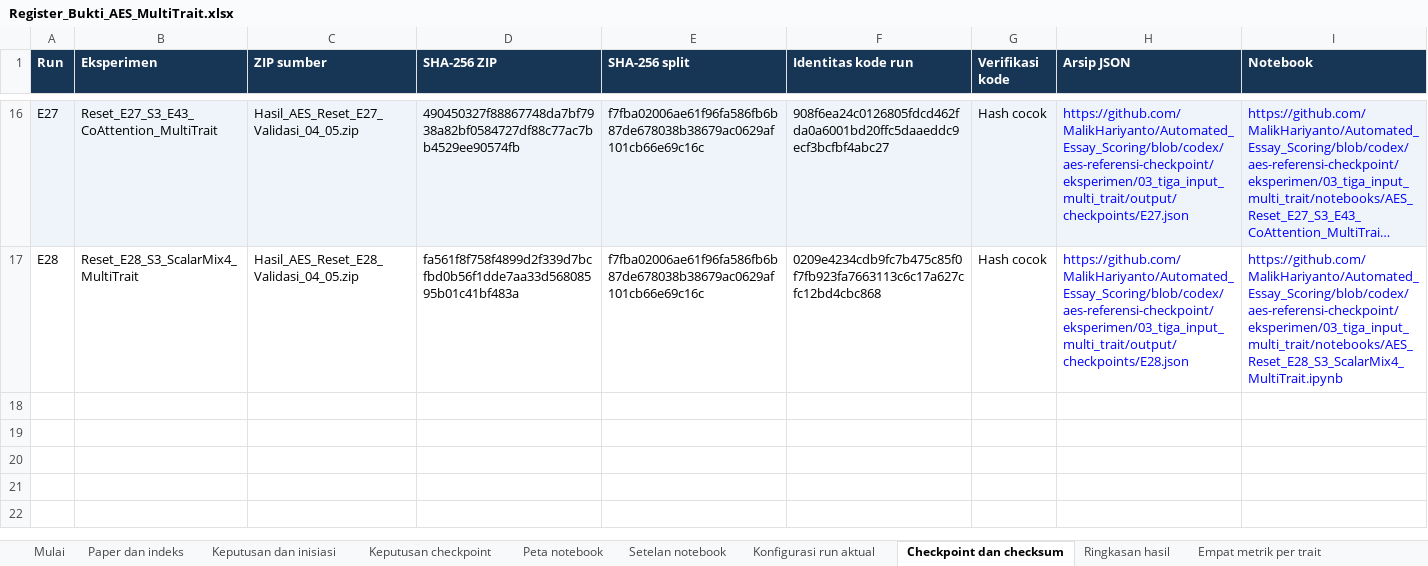
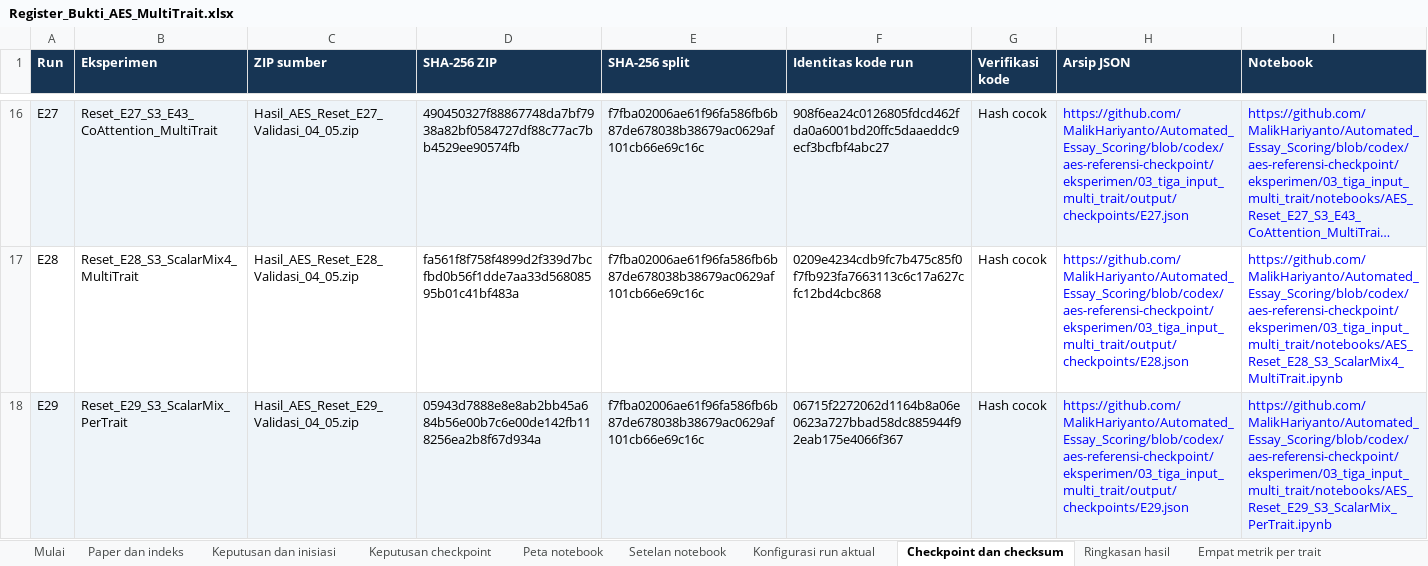
Before and after one commit to MalikHariyanto/Automated_Essay_Scoring, an Excel workbook: docs/skripsi/Register_Bukti_AES_MultiTrait.xlsx, sheet Checkpoint dan checksum, drawn as a sheet; only a part is shown, gaps mark what is left out; long unchanged cells end in …; values as stored, in another font and other column widths than the file's, no borders; the diff names each change by its address in the sheet, - before the commit and + after, or states it on an @@ line.

Commit message:
Archive E29 per-trait ScalarMix validation and comparisons

```diff
--- a/docs/skripsi/Register_Bukti_AES_MultiTrait.xlsx (sheet Checkpoint dan checksum)
+++ b/docs/skripsi/Register_Bukti_AES_MultiTrait.xlsx (sheet Checkpoint dan checksum)
+row 18: E29 | Reset_E29_S3_ScalarMix_PerTrait | Hasil_AES_Reset_E29_Validasi_04_05.zip | 05943d7888e8e8ab2bb45a684b56e00b7c6e00de142fb118256ea2b8f67d934a | f7fba02006ae61f96fa586fb6b87de678038b38679ac0629af101cb66e69c16c | 06715f2272062d1164b8a06e0623a727bbad58dc885944f92eab175e4066f367 | Hash cocok | https://github.com/MalikHariyanto/Automated_Essay_Scoring/blob/codex/aes-referensi-checkpoint/eksperimen/03_tiga_input_multi_trait/output/checkpoints/E29.json | https://github.com/MalikHariyanto/Automated_Essay_Scoring/blob/codex/aes-referensi-checkpoint/eksperimen/03_tiga_input_multi_trait/notebooks/AES_Reset_E29_S3_ScalarMix_PerTrait.ipynb
```
Also changed, not shown: sheet Deteksi skor rendah, sheet Konfigurasi run aktual, sheet Empat metrik per trait, sheet Ringkasan hasil, sheet Keputusan checkpoint, sheet Keputusan dan inisiasi, 1 more sheet, 6 other files.
